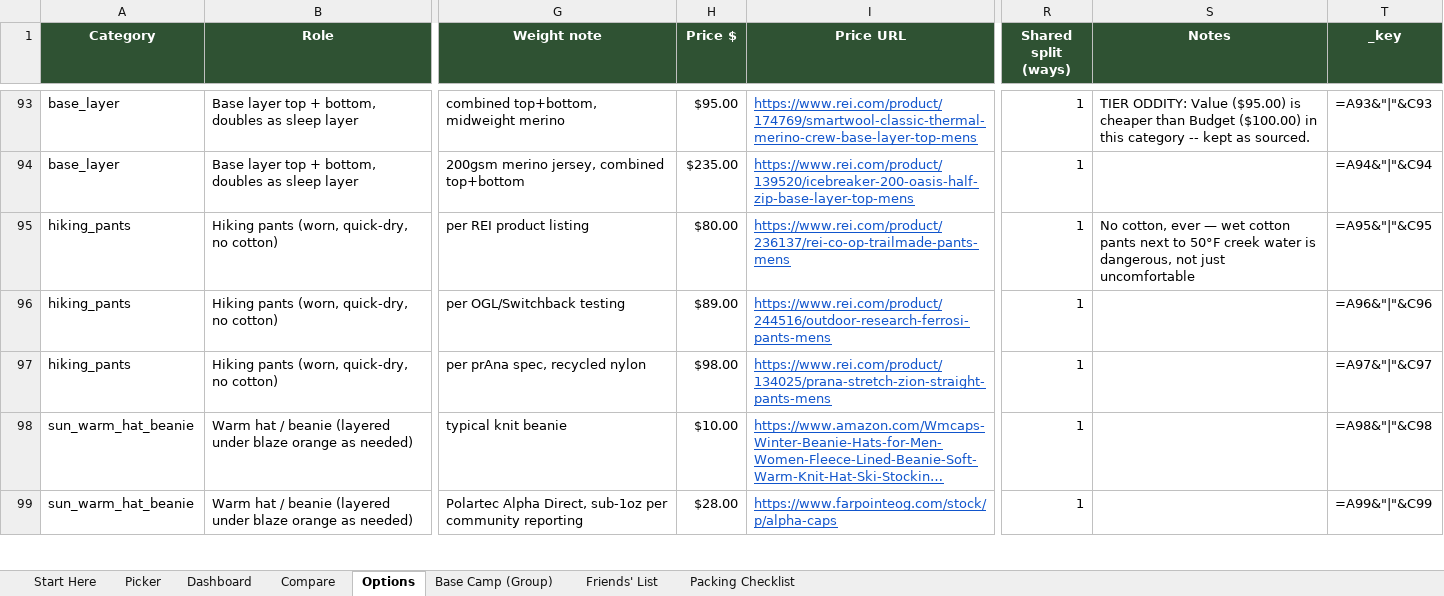
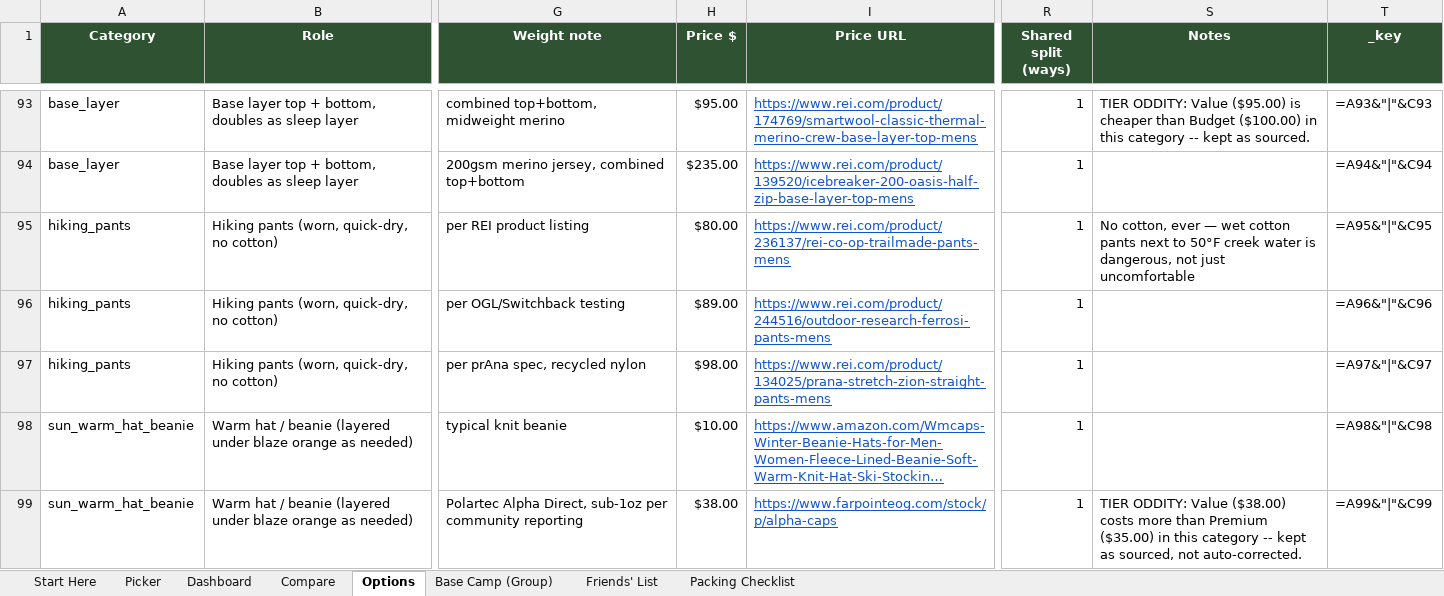
Before and after one commit to Hearnoevil343/guys-ga-trip, an Excel workbook: Gear_Picker.xlsx, sheet Options, drawn as a sheet; only a part is shown, gaps mark what is left out; long unchanged cells end in …; values as stored, in another font and other column widths than the file's, no borders; formulas without a stored value are shown as written; conditional formats not drawn; the diff covers the shown part only; the diff names each change by its address in the sheet, - before the commit and + after, or states it on an @@ line.

Commit message:
Fix verified link-check price mismatches (gold pan, beanie, crevice tool set)
Spot-checked ~90+ BUY_LIST.md product links via WebFetch/browser. Corrected
three confirmed price mismatches (>15%) in gear-tiers-clothing-panning.json:
Garrett gold pan $16->$8.99, FarPointe Alpha Drifter beanie $28->$38, and the
value-tier crevice tool set $16->$59.95 (link actually goes to a $59.95
kit, not $16). Rebuilt BUY_LIST.md/Gear_Picker.xlsx/index.html.

Several other links were found broken/stale during the check (dead Amazon
ASINs, out-of-stock direct-brand pages, an ASR classifier blog link instead
of a product page, an expired Slickdeals coupon link) but were not fixed in
this pass due to time constraints -- flagged for follow-up.

```diff
--- a/Gear_Picker.xlsx (sheet Options)
+++ b/Gear_Picker.xlsx (sheet Options)
-H99 (Price $): $28.00
+H99 (Price $): $38.00
-S99 (Notes): (empty)
+S99 (Notes): TIER ODDITY: Value ($38.00) costs more than Premium ($35.00) in this category -- kept as sourced, not auto-corrected.
```
Also changed, not shown: 7 edited cells elsewhere in this sheet, sheet Compare, 3 other files.
